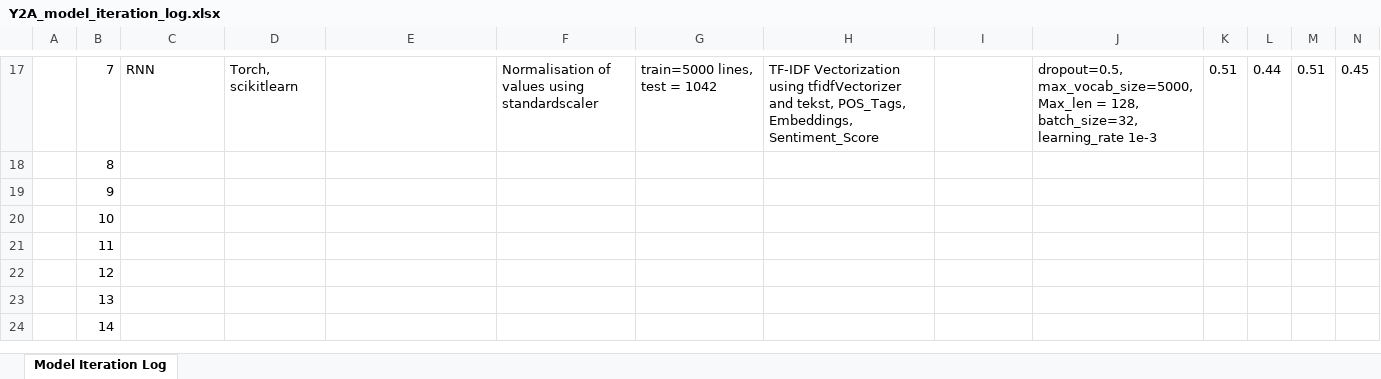
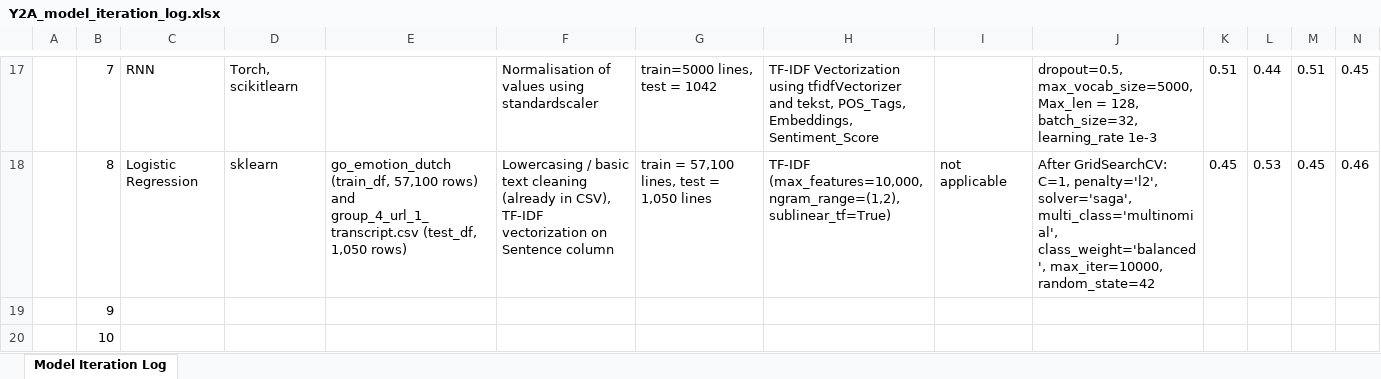
Before and after one commit to koen18138/NLP_emotion_detection, an Excel workbook: Y2A_model_iteration_log.xlsx, sheet Model Iteration Log, drawn as a sheet; only a part is shown, gaps mark what is left out; the shorter side is filled out with more unchanged rows; values as stored, in another font and other column widths than the file's, no borders; the diff covers the shown part only; the diff names each change by its address in the sheet, - before the commit and + after, or states it on an @@ line.

Commit message:
Update Y2A_model_iteration_log.xlsx

```diff
--- a/Y2A_model_iteration_log.xlsx (sheet Model Iteration Log)
+++ b/Y2A_model_iteration_log.xlsx (sheet Model Iteration Log)
-C18: (empty)
+C18: Logistic Regression
-D18: (empty)
+D18: sklearn
-E18: (empty)
+E18: go_emotion_dutch (train_df, 57,100 rows) and group_4_url_1_transcript.csv (test_df, 1,050 rows)
-F18: (empty)
+F18: Lowercasing / basic text cleaning (already in CSV), TF-IDF vectorization on Sentence column
-G18: (empty)
+G18: train = 57,100 lines, test = 1,050 lines
-H18: (empty)
+H18: TF-IDF (max_features=10,000, ngram_range=(1,2), sublinear_tf=True)
-I18: (empty)
+I18: not applicable
-J18: (empty)
+J18: After GridSearchCV: C=1, penalty='l2', solver='saga', multi_class='multinomial', class_weight='balanced', max_iter=10000, random_state=42
-K18: (empty)
+K18: 0.45
-L18: (empty)
+L18: 0.53
-M18: (empty)
+M18: 0.45
-N18: (empty)
+N18: 0.46
```
Also changed, not shown: 28 edited cells and cell formats elsewhere in this sheet.
